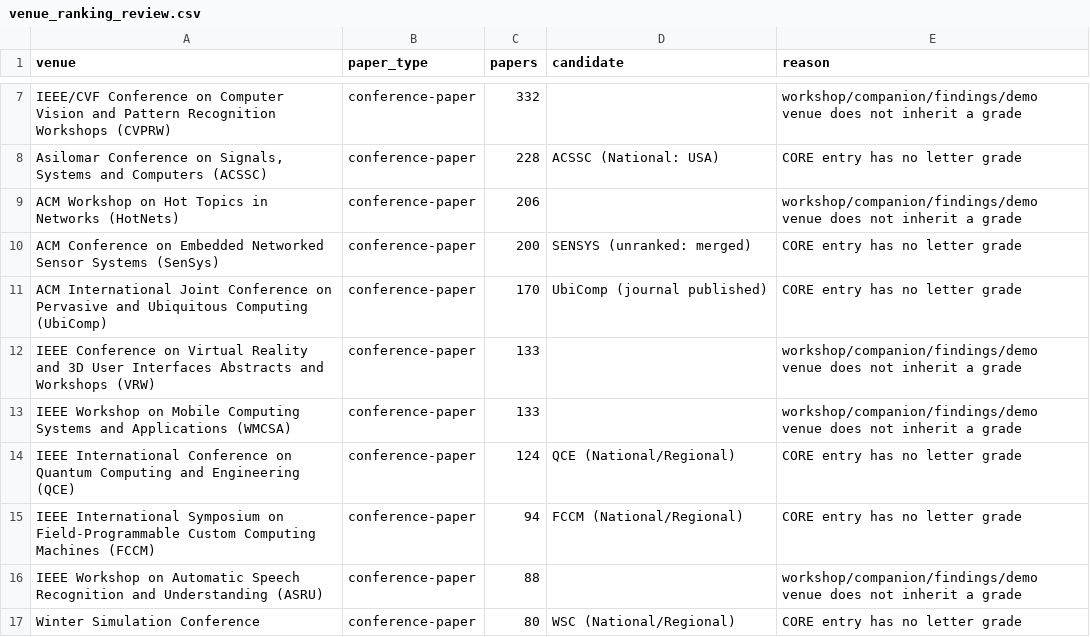
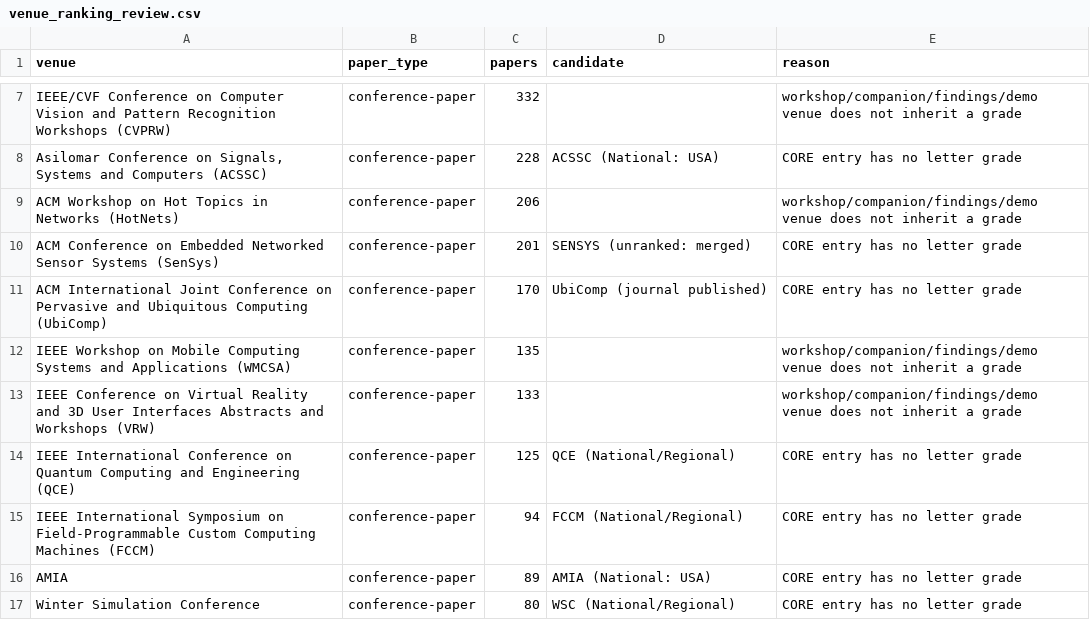
Before and after one commit to Yashwanth-Nallapuneni/nicherank, a CSV file: data/db/data/manual/venue_ranking_review.csv, drawn as a sheet; only a part is shown, gaps mark what is left out; the diff covers the shown part only.

Commit message:
Fix CORE 2026 venue mappings and published-paper ratings

```diff
--- a/data/db/data/manual/venue_ranking_review.csv
+++ b/data/db/data/manual/venue_ranking_review.csv
@@ -9,9 +9,9 @@ IEEE/CVF Conference on Computer Vision and Pattern Recognition Workshops (CVPRW)
 ACM Workshop on Hot Topics in Networks (HotNets),conference-paper,206,"",workshop/companion/findings/demo venue does not inherit a grade
-ACM Conference on Embedded Networked Sensor Systems (SenSys),conference-paper,200,SENSYS (unranked: merged),CORE entry has no letter grade
+ACM Conference on Embedded Networked Sensor Systems (SenSys),conference-paper,201,SENSYS (unranked: merged),CORE entry has no letter grade
 ACM International Joint Conference on Pervasive and Ubiquitous Computing (UbiComp),conference-paper,170,UbiComp (journal published),CORE entry has no letter grade
+IEEE Workshop on Mobile Computing Systems and Applications (WMCSA),conference-paper,135,"",workshop/companion/findings/demo venue does not inherit a grade
 IEEE Conference on Virtual Reality and 3D User Interfaces Abstracts and Workshops (VRW),conference-paper,133,"",workshop/companion/findings/demo venue does not inherit a grade
-IEEE Workshop on Mobile Computing Systems and Applications (WMCSA),conference-paper,133,"",workshop/companion/findings/demo venue does not inherit a grade
-IEEE International Conference on Quantum Computing and Engineering (QCE),conference-paper,124,QCE (National/Regional),CORE entry has no letter grade
+IEEE International Conference on Quantum Computing and Engineering (QCE),conference-paper,125,QCE (National/Regional),CORE entry has no letter grade
 IEEE International Symposium on Field-Programmable Custom Computing Machines (FCCM),conference-paper,94,FCCM (National/Regional),CORE entry has no letter grade
-IEEE Workshop on Automatic Speech Recognition and Understanding (ASRU),conference-paper,88,"",workshop/companion/findings/demo venue does not inherit a grade
+AMIA,conference-paper,89,AMIA (National: USA),CORE entry has no letter grade
 Winter Simulation Conference,conference-paper,80,WSC (National/Regional),CORE entry has no letter grade
```
Also changed, not shown: 17 added rows, 22 removed rows and 9 edited cells elsewhere in this file, 12 other files.
